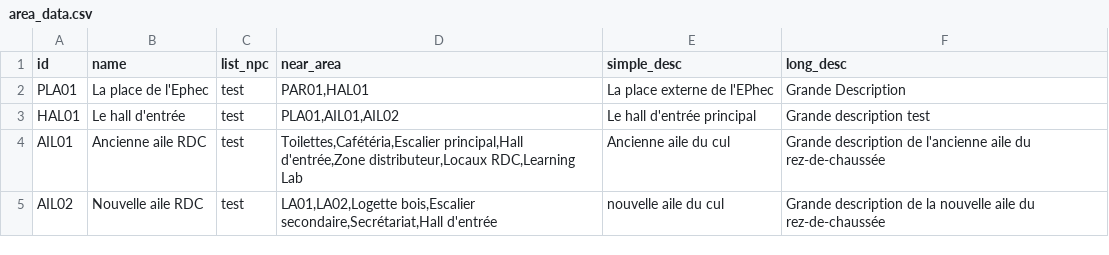
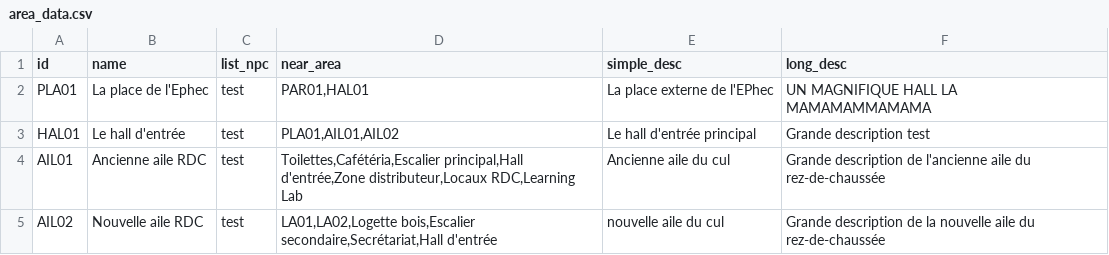
Before and after one commit to EkssTV/Team-Seconde-Sess, a CSV file: game/area/area_data.csv, drawn as a sheet.

```diff
--- a/game/area/area_data.csv
+++ b/game/area/area_data.csv
@@ -1,3 +1,3 @@
 id;name;list_npc;near_area;simple_desc;long_desc
-PLA01;La place de l'Ephec;test;PAR01,HAL01;La place externe de l'EPhec;Grande Description
+PLA01;La place de l'Ephec;test;PAR01,HAL01;La place externe de l'EPhec;UN MAGNIFIQUE HALL LA MAMAMAMMAMAMA
 HAL01;Le hall d'entrée;test;PLA01,AIL01,AIL02;Le hall d'entrée principal;Grande description test
```
Also changed, not shown: 5 other files.
